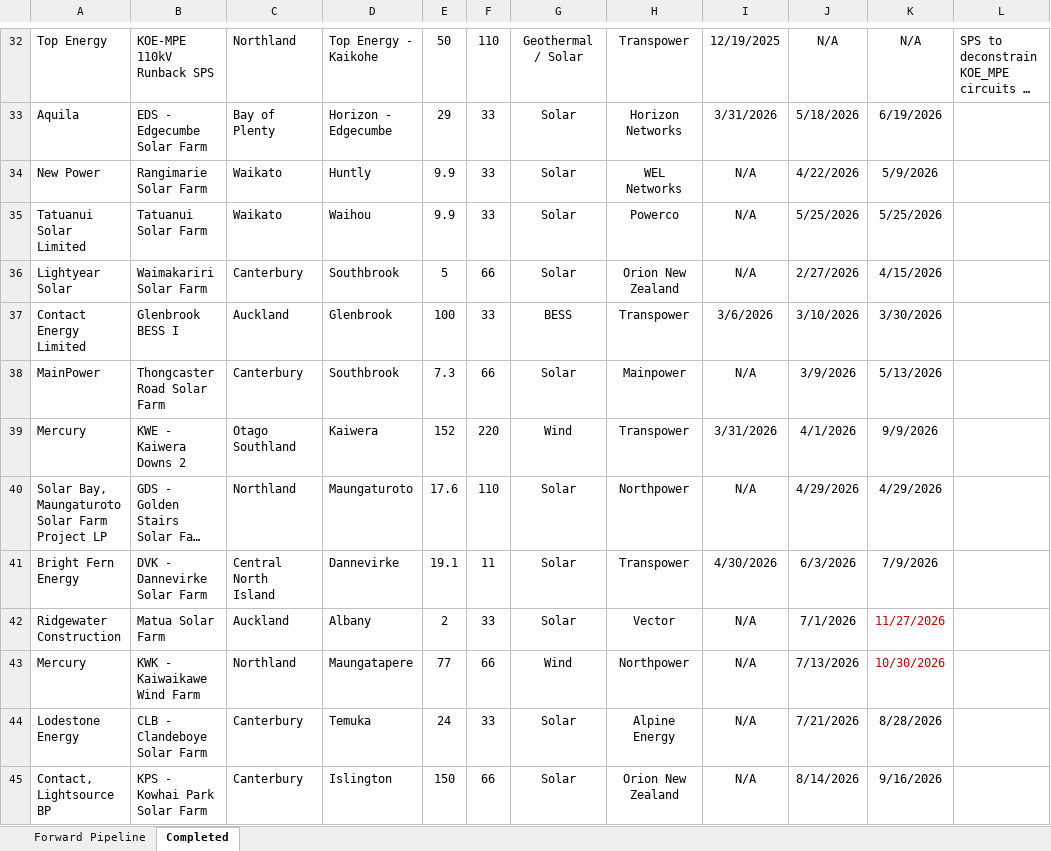
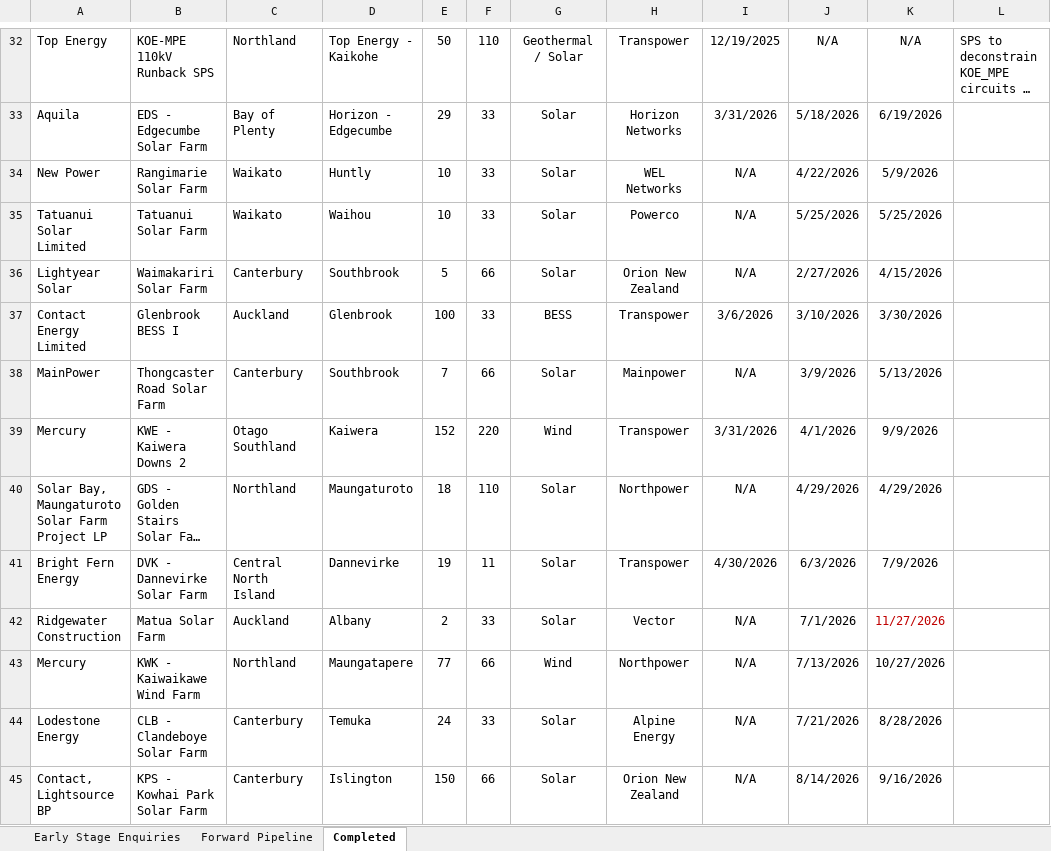
Before and after one commit to TheReverendCard/nz-grid-model-data, an Excel workbook: data/pipeline/generation_and_energy_storage_connection_pipeline.xlsx, sheet Completed, drawn as a sheet; only a part is shown, gaps mark what is left out; long unchanged cells end in …; values as stored, in another font and other column widths than the file's, no borders; the diff covers the shown part only; the diff names each change by its address in the sheet, - before the commit and + after, or states it on an @@ line.

```diff
--- a/data/pipeline/generation_and_energy_storage_connection_pipeline.xlsx (sheet Completed)
+++ b/data/pipeline/generation_and_energy_storage_connection_pipeline.xlsx (sheet Completed)
+sheet tab: Early Stage Enquiries
-E34:E35: 9.9
+E34:E35: 10
-E38: 7.3
+E38: 7
-E40: 17.6
+E40: 18
-E41: 19.1
+E41: 19
-K43: 10/30/2026
+K43: 10/27/2026
-K43 text colour: #C00000
+K43 text colour: black
```
Also changed, not shown: 2 added rows, 11 edited cells and cell formats elsewhere in this sheet, sheet Forward Pipeline, charts or pictures, 2 other files.
